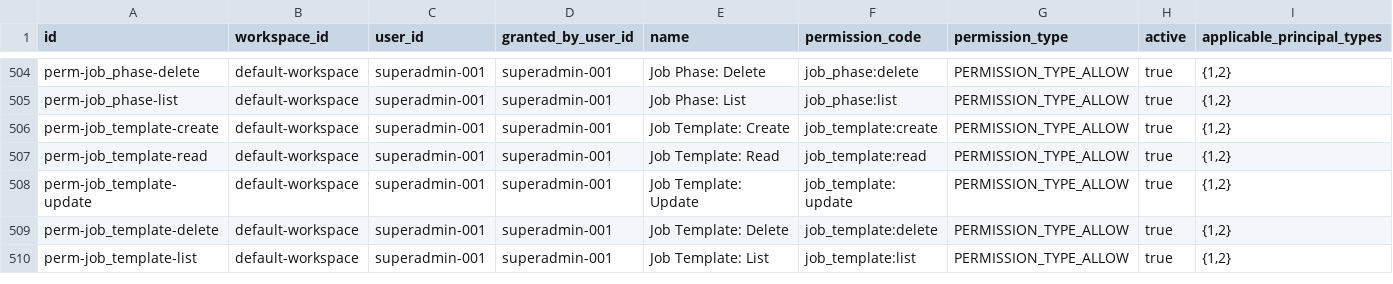
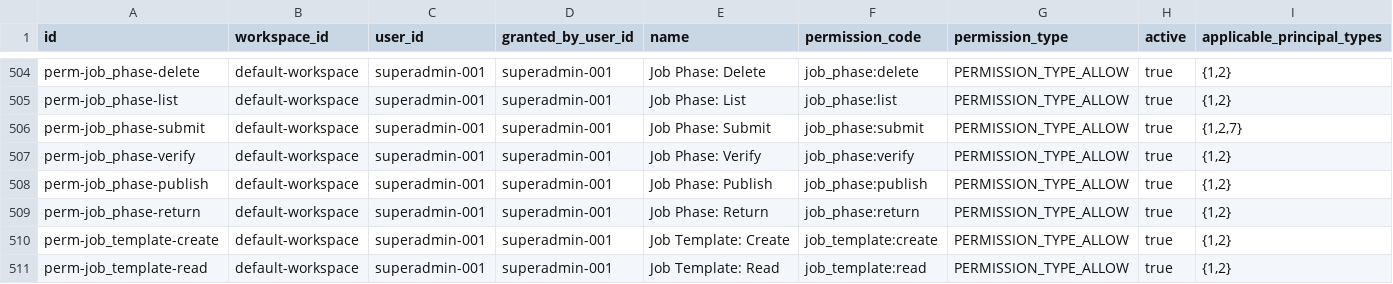
Before and after one commit to erniealice/copya, a CSV file: seeds/general/permission.csv, drawn as a sheet; only a part is shown, gaps mark what is left out; the shorter side is filled out with more unchanged rows; the diff names each change by its address in the sheet, - before the commit and + after, or states it on an @@ line.

```diff
--- a/seeds/general/permission.csv
+++ b/seeds/general/permission.csv
+row 506: perm-job_phase-submit | default-workspace | superadmin-001 | superadmin-001 | Job Phase: Submit | job_phase:submit | PERMISSION_TYPE_ALLOW | true | {1,2,7}
+row 507: perm-job_phase-verify | default-workspace | superadmin-001 | superadmin-001 | Job Phase: Verify | job_phase:verify | PERMISSION_TYPE_ALLOW | true | {1,2}
+row 508: perm-job_phase-publish | default-workspace | superadmin-001 | superadmin-001 | Job Phase: Publish | job_phase:publish | PERMISSION_TYPE_ALLOW | true | {1,2}
+row 509: perm-job_phase-return | default-workspace | superadmin-001 | superadmin-001 | Job Phase: Return | job_phase:return | PERMISSION_TYPE_ALLOW | true | {1,2}
```
Also changed, not shown: seeds/general/role_permission.csv.
